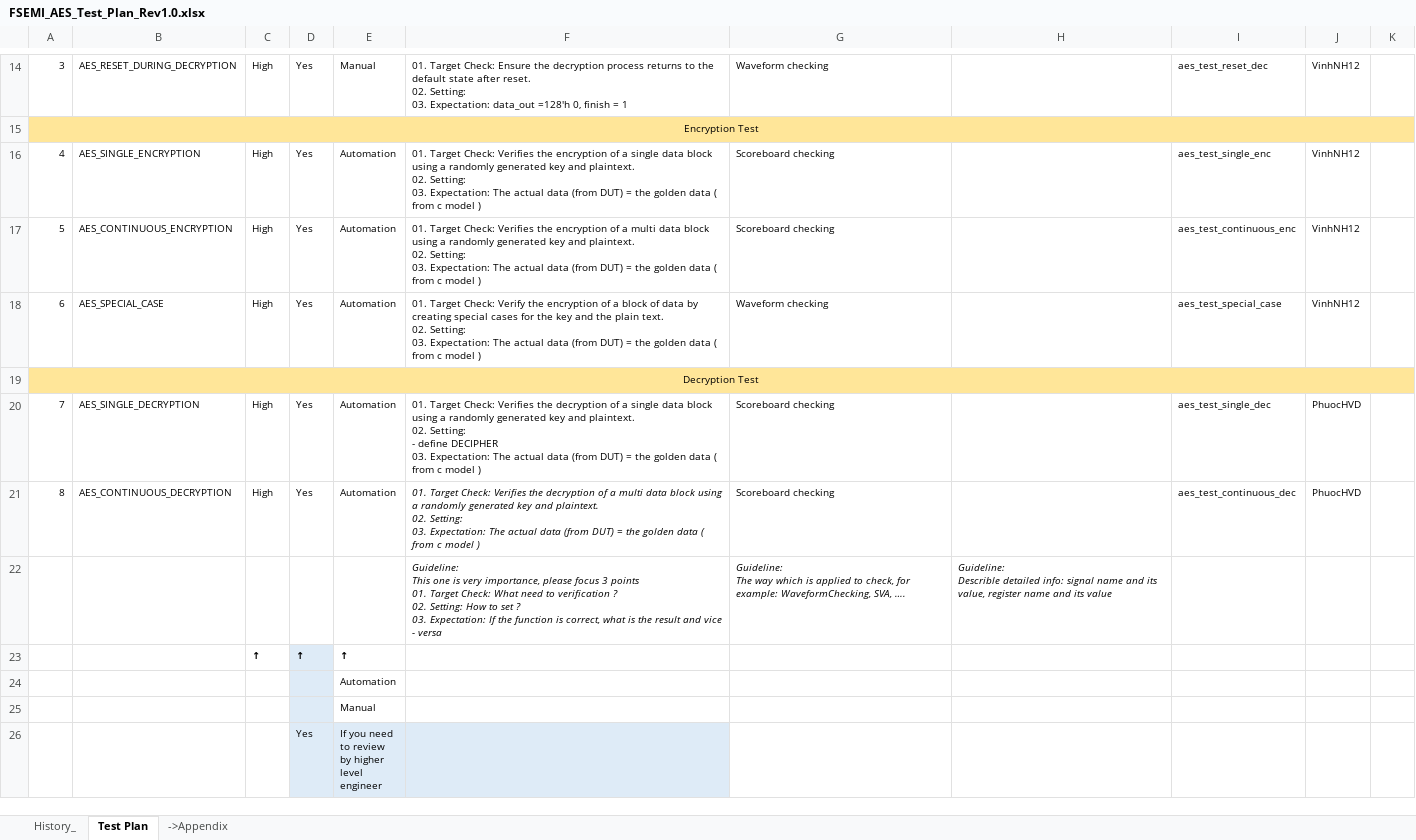
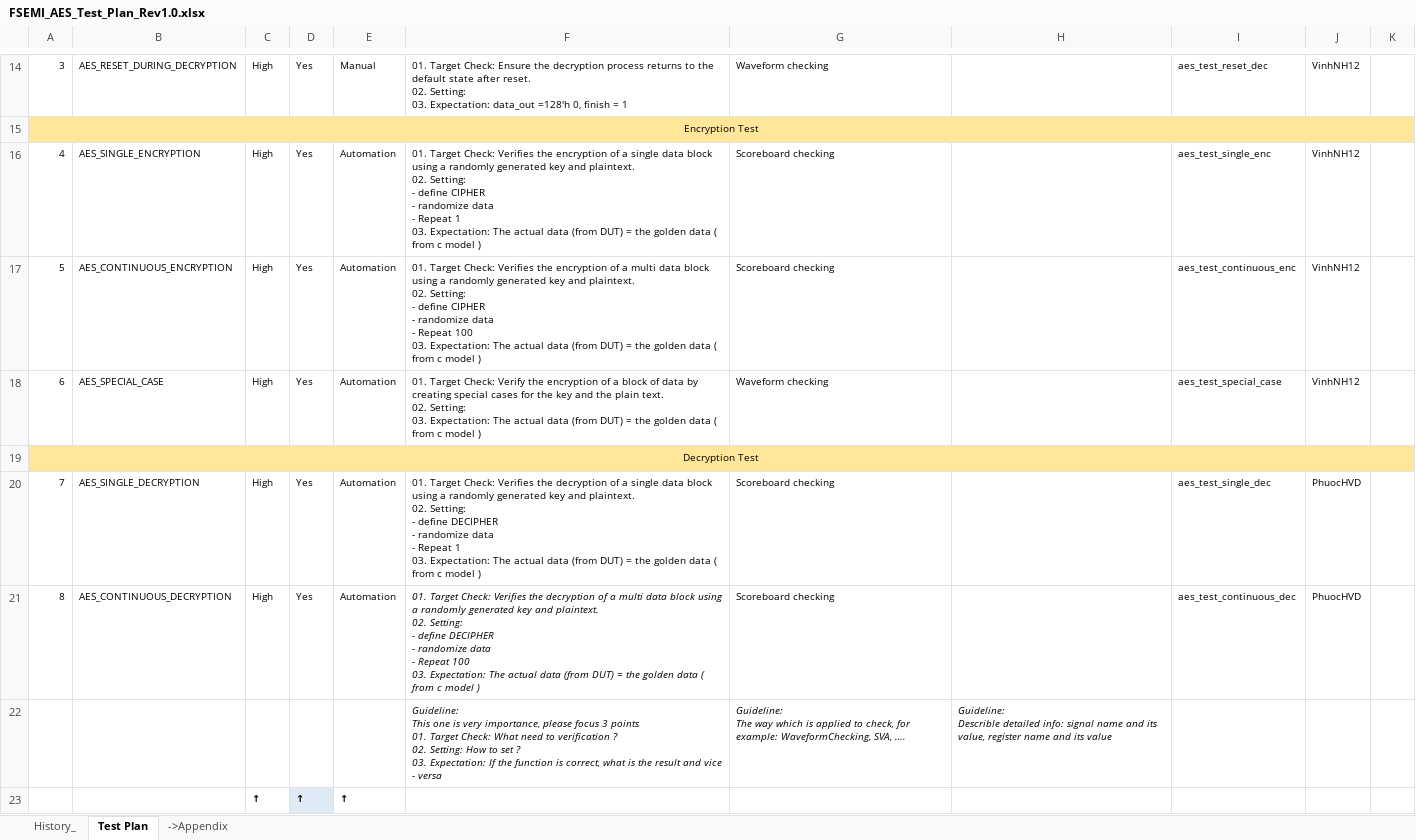
Before and after one commit to phuocnin/AES-IP, an Excel workbook: doc/FSEMI_AES_Test_Plan_Rev1.0.xlsx, sheet Test Plan, drawn as a sheet; only a part is shown, gaps mark what is left out; the shorter side is filled out with more unchanged rows; values as stored, in another font and other column widths than the file's, no borders; ↵ is a line break in a cell; the diff names each change by its address in the sheet, - before the commit and + after, or states it on an @@ line.

```diff
--- a/doc/FSEMI_AES_Test_Plan_Rev1.0.xlsx (sheet Test Plan)
+++ b/doc/FSEMI_AES_Test_Plan_Rev1.0.xlsx (sheet Test Plan)
-F16: …02. Setting: ↵ 03. Expectation:…
+F16: …02. Setting: ↵ - define CIPHER ↵ - randomize data ↵ - Repeat 1 ↵ 03. Expectation:…
-F17: …02. Setting: ↵ 03. Expectation:…
+F17: …02. Setting: ↵ - define CIPHER ↵ - randomize data ↵ - Repeat 100 ↵ 03. Expectation:…
-F20: …define DECIPHER ↵ 03. Expectation:…
+F20: …define DECIPHER ↵ - randomize data ↵ - Repeat 1 ↵ 03. Expectation:…
-F21: …02. Setting: ↵ 03. Expectation:…
+F21: …02. Setting: ↵ - define DECIPHER ↵ - randomize data ↵ - Repeat 100 ↵ 03. Expectation:…
```
Also changed, not shown: 1 other file.
